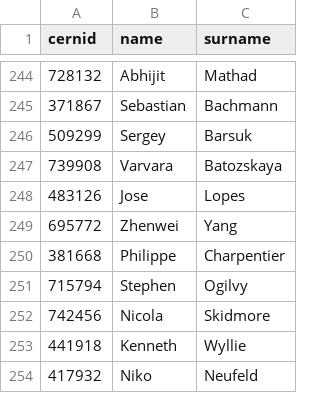
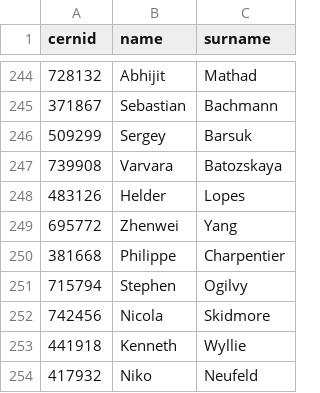
Before and after one commit to lhcb/Condorcet, a CSV file: Condorcet/databases/LHCb_voters.csv, drawn as a sheet; only a part is shown, gaps mark what is left out.

Commit message:
changed name Helder Lopes

```diff
--- a/Condorcet/databases/LHCb_voters.csv
+++ b/Condorcet/databases/LHCb_voters.csv
@@ -247,3 +247,3 @@ cernid,name,surname
 739908,Varvara,Batozskaya
-483126,Jose,Lopes
+483126,Helder,Lopes
 695772,Zhenwei,Yang
```
